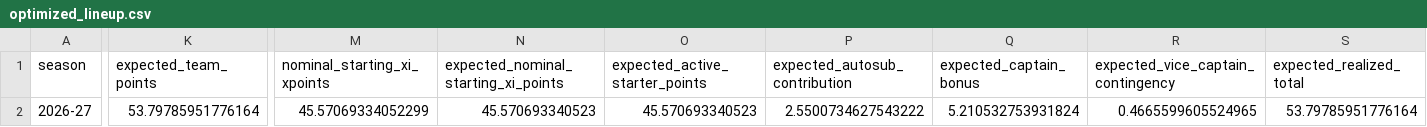
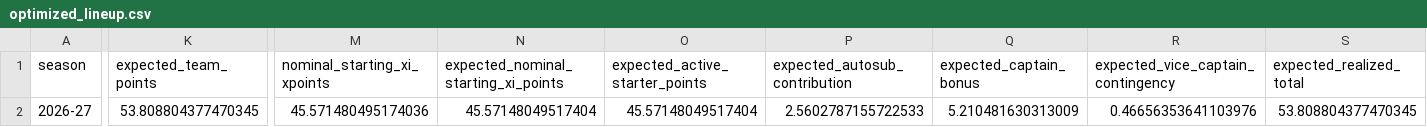
Before and after one commit to daniel-mehta/fpl-forecast, a CSV file: data/optimized_lineup.csv, drawn as a sheet; only a part is shown, gaps mark what is left out; the diff covers the shown part only; the diff names each change by its address in the sheet, - before the commit and + after, or states it on an @@ line.

```diff
--- a/data/optimized_lineup.csv
+++ b/data/optimized_lineup.csv
-K2 (expected_team_points): 53.79785951776164
+K2 (expected_team_points): 53.808804377470345
-M2 (nominal_starting_xi_xpoints): 45.57069334052299
+M2 (nominal_starting_xi_xpoints): 45.571480495174036
-N2: 45.570693340523
+N2: 45.57148049517404
-O2 (expected_active_starter_points): 45.570693340523
+O2 (expected_active_starter_points): 45.57148049517404
-P2 (expected_autosub_contribution): 2.5500734627543222
+P2 (expected_autosub_contribution): 2.5602787155722533
-Q2 (expected_captain_bonus): 5.210532753931824
+Q2 (expected_captain_bonus): 5.210481630313009
-R2: 0.4665599605524965
+R2: 0.46656353641103976
-S2 (expected_realized_total): 53.79785951776164
+S2 (expected_realized_total): 53.808804377470345
```
Also changed, not shown: 17 edited cells elsewhere in this file, data/model_comparison.csv, data/optimized_squad.csv, 5 other files.
